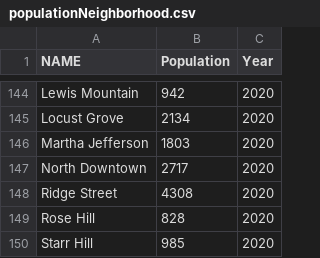
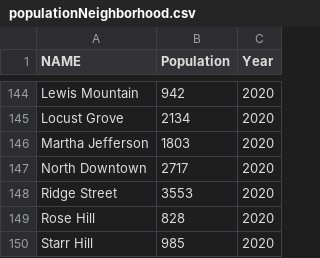
Before and after one commit to evan-tm/cvhouse-test-heroku, a CSV file: data/census/populationNeighborhood.csv, drawn as a sheet; only a part is shown, gaps mark what is left out.

Commit message:
Changed 2020 ACS population and race/ethnicity data to 2020 census data for Ridge St only

```diff
--- a/data/census/populationNeighborhood.csv
+++ b/data/census/populationNeighborhood.csv
@@ -147,3 +147,3 @@ Martha Jefferson,1803,2020
 North Downtown,2717,2020
-Ridge Street,4308,2020
+Ridge Street,3553,2020
 Rose Hill,828,2020
```
Also changed, not shown: data/census/raceEthnicityNeighborhood.csv.
